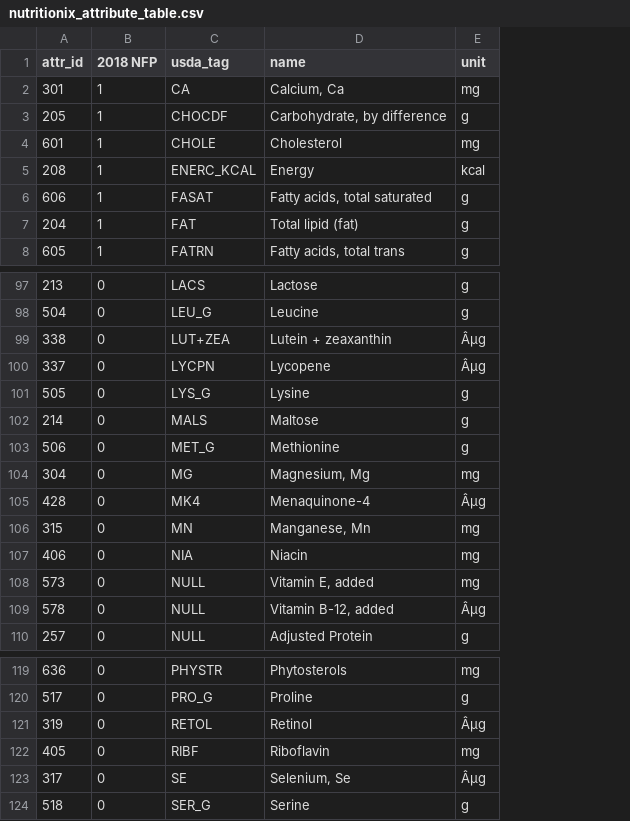
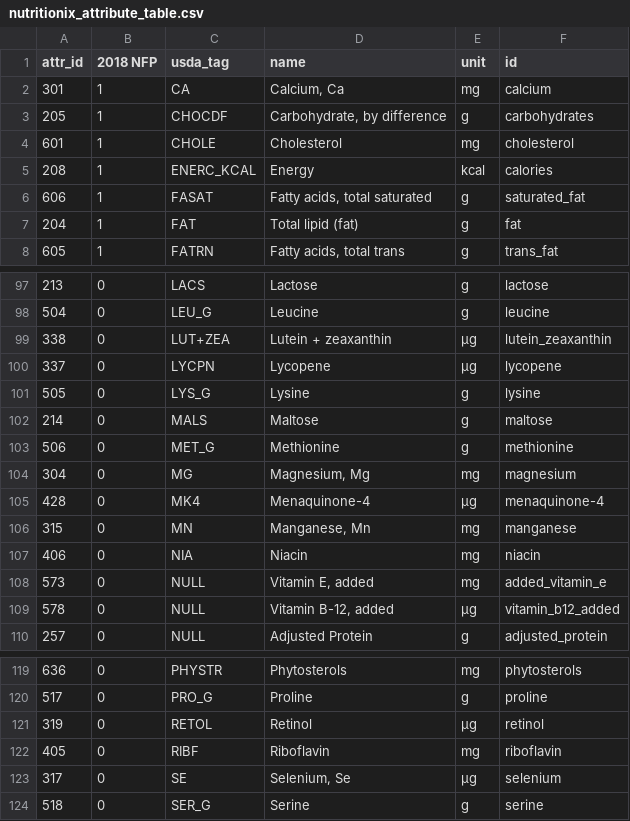
Before and after one commit to bodiman/Macrofit2.0, a CSV file: backend/utils/nutritionix_attribute_table.csv, drawn as a sheet; only a part is shown, gaps mark what is left out; the diff covers the shown part only; the diff names each change by its address in the sheet, - before the commit and + after, or states it on an @@ line.

```diff
--- a/backend/utils/nutritionix_attribute_table.csv
+++ b/backend/utils/nutritionix_attribute_table.csv
+column F (id), rows 2-8: calcium | carbohydrates | cholesterol | calories | saturated_fat | fat | trans_fat; rows 97-110: lactose | leucine | lutein_zeaxanthin | lycopene | lysine | maltose | methionine | magnesium | menaquinone-4 | manganese | niacin | added_vitamin_e | vitamin_b12_added | adjusted_protein; rows 119-124: phytosterols | proline | retinol | riboflavin | selenium | serine
-E99:E100 (unit): Âµg
+E99:E100 (unit): µg
-E105 (unit): Âµg
+E105 (unit): µg
-E109 (unit): Âµg
+E109 (unit): µg
-E121 (unit): Âµg
+E121 (unit): µg
-E123 (unit): Âµg
+E123 (unit): µg
```
Also changed, not shown: 15 edited cells elsewhere in this file, 9 other files.
